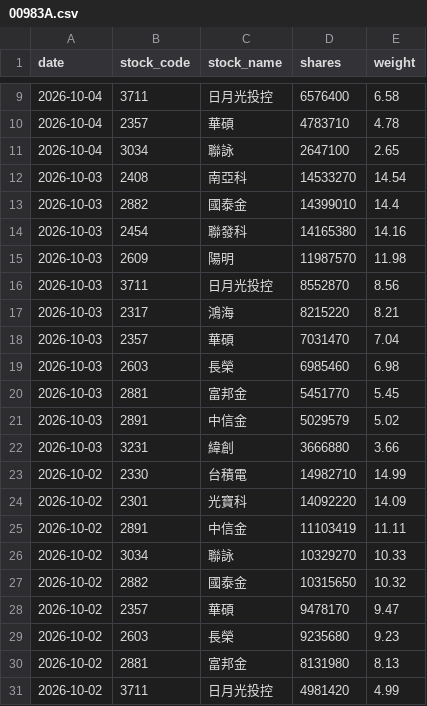
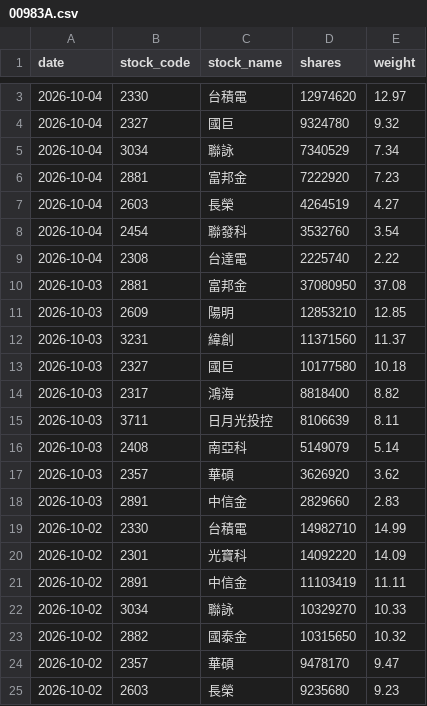
Before and after one commit to yrjjan-allen/active-etf-dashboard, a CSV file: data/00983A.csv, drawn as a sheet; only a part is shown, gaps mark what is left out; the shorter side is filled out with more unchanged rows; the diff covers the shown part only.

```diff
--- a/data/00983A.csv
+++ b/data/00983A.csv
@@ -9,15 +3,17 @@
-2026-10-04,3711,日月光投控,6576400,6.58
-2026-10-04,2357,華碩,4783710,4.78
-2026-10-04,3034,聯詠,2647100,2.65
-2026-10-03,2408,南亞科,14533270,14.54
-2026-10-03,2882,國泰金,14399010,14.4
-2026-10-03,2454,聯發科,14165380,14.16
-2026-10-03,2609,陽明,11987570,11.98
-2026-10-03,3711,日月光投控,8552870,8.56
-2026-10-03,2317,鴻海,8215220,8.21
-2026-10-03,2357,華碩,7031470,7.04
-2026-10-03,2603,長榮,6985460,6.98
-2026-10-03,2881,富邦金,5451770,5.45
-2026-10-03,2891,中信金,5029579,5.02
-2026-10-03,3231,緯創,3666880,3.66
+2026-10-04,2330,台積電,12974620,12.97
+2026-10-04,2327,國巨,9324780,9.32
+2026-10-04,3034,聯詠,7340529,7.34
+2026-10-04,2881,富邦金,7222920,7.23
+2026-10-04,2603,長榮,4264519,4.27
+2026-10-04,2454,聯發科,3532760,3.54
+2026-10-04,2308,台達電,2225740,2.22
+2026-10-03,2881,富邦金,37080950,37.08
+2026-10-03,2609,陽明,12853210,12.85
+2026-10-03,3231,緯創,11371560,11.37
+2026-10-03,2327,國巨,10177580,10.18
+2026-10-03,2317,鴻海,8818400,8.82
+2026-10-03,3711,日月光投控,8106639,8.11
+2026-10-03,2408,南亞科,5149079,5.14
+2026-10-03,2357,華碩,3626920,3.62
+2026-10-03,2891,中信金,2829660,2.83
 2026-10-02,2330,台積電,14982710,14.99
```
Also changed, not shown: 6 removed rows and 2 edited cells elsewhere in this file, data/00948B.csv, data/00980A.csv, 6 other files.
